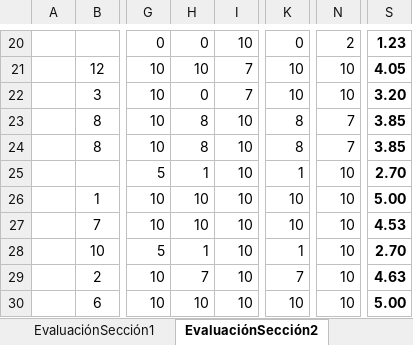
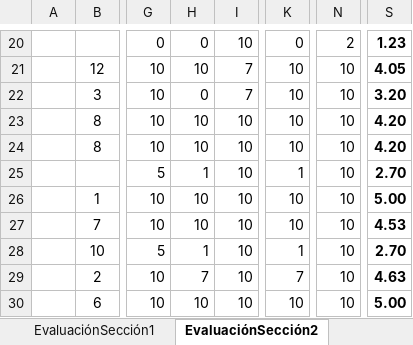
Before and after one commit to leseroth/ingenium-managment, an Excel workbook: CSOF5302 Desarrollo de Software Basado en Componentes/plantillaCalificacionTaller1.xlsx, sheet EvaluaciónSección2, drawn as a sheet; only a part is shown, gaps mark what is left out; values as stored, in another font and other column widths than the file's, no borders; the diff names each change by its address in the sheet, - before the commit and + after, or states it on an @@ line.

```diff
--- a/CSOF5302 Desarrollo de Software Basado en Componentes/plantillaCalificacionTaller1.xlsx (sheet EvaluaciónSección2)
+++ b/CSOF5302 Desarrollo de Software Basado en Componentes/plantillaCalificacionTaller1.xlsx (sheet EvaluaciónSección2)
-H23:H24: 8
+H23:H24: 10
-K23:K24: 8
+K23:K24: 10
-N23:N24: 7
+N23:N24: 10
-S23:S24: 3.85
+S23:S24: 4.20
```
Also changed, not shown: sheet EvaluaciónSección1, 1 other file.
